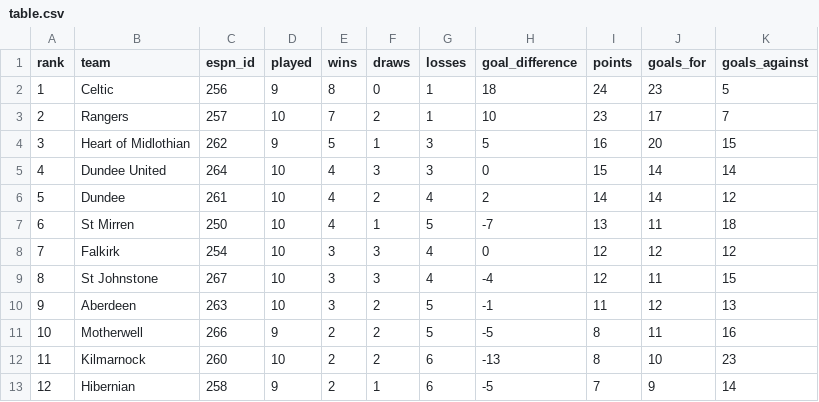
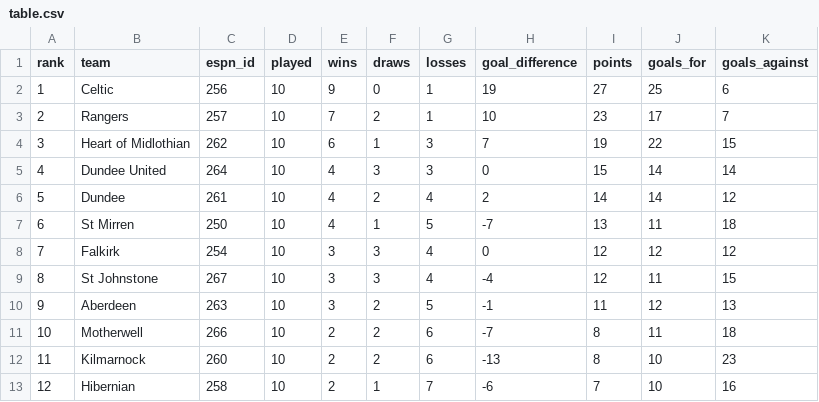
Before and after one commit to ideksec/MotherwellFC, a CSV file: data/processed/motherwell/table.csv, drawn as a sheet.

```diff
--- a/data/processed/motherwell/table.csv
+++ b/data/processed/motherwell/table.csv
@@ -1,5 +1,5 @@
 rank,team,espn_id,played,wins,draws,losses,goal_difference,points,goals_for,goals_against
-1,Celtic,256,9,8,0,1,18,24,23,5
+1,Celtic,256,10,9,0,1,19,27,25,6
 2,Rangers,257,10,7,2,1,10,23,17,7
-3,Heart of Midlothian,262,9,5,1,3,5,16,20,15
+3,Heart of Midlothian,262,10,6,1,3,7,19,22,15
 4,Dundee United,264,10,4,3,3,0,15,14,14
@@ -10,4 +10,4 @@ rank,team,espn_id,played,wins,draws,losses,goal_difference,points,goals_for,goal
 9,Aberdeen,263,10,3,2,5,-1,11,12,13
-10,Motherwell,266,9,2,2,5,-5,8,11,16
+10,Motherwell,266,10,2,2,6,-7,8,11,18
 11,Kilmarnock,260,10,2,2,6,-13,8,10,23
-12,Hibernian,258,9,2,1,6,-5,7,9,14
+12,Hibernian,258,10,2,1,7,-6,7,10,16
```
Also changed, not shown: data/processed/motherwell/fixtures.csv, data/processed/motherwell/matchlog_2026-27.csv, 2 other files.
